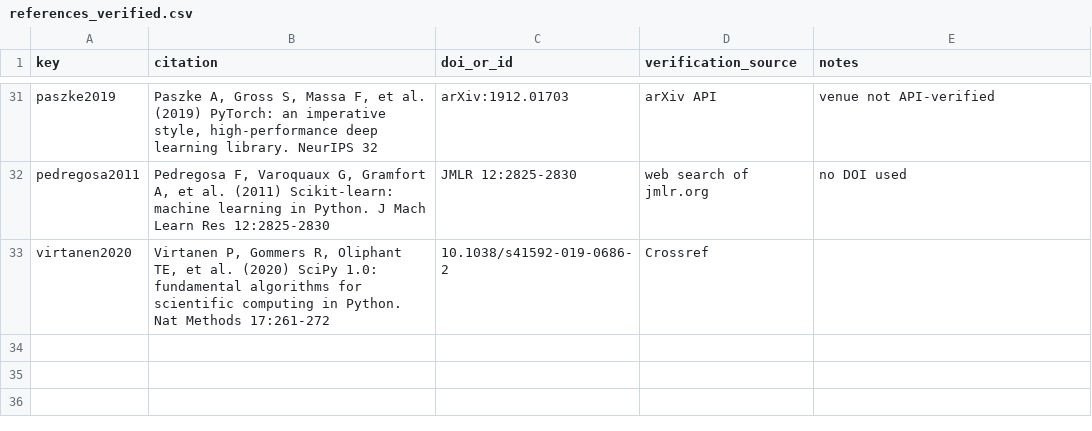
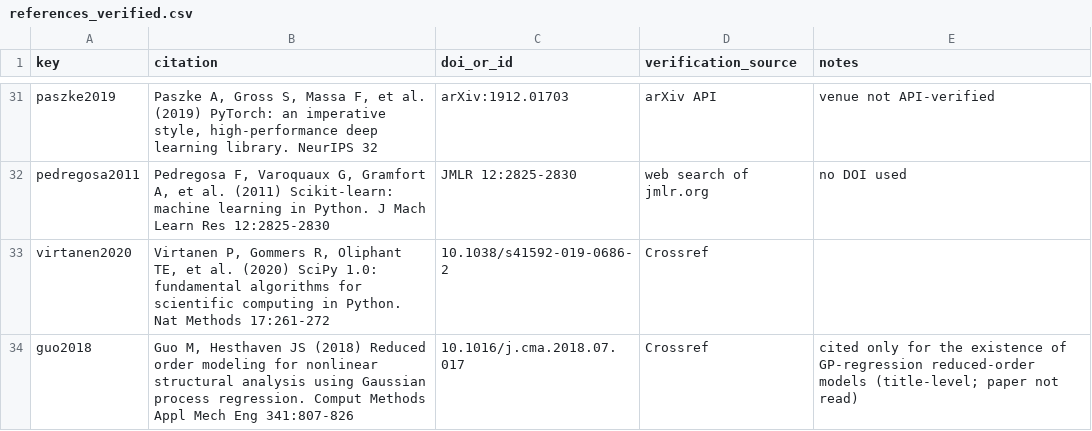
Before and after one commit to Bhargavteja-9779/rp_c_7, a CSV file: literature_review/references_verified.csv, drawn as a sheet; only a part is shown, gaps mark what is left out.

```diff
--- a/literature_review/references_verified.csv
+++ b/literature_review/references_verified.csv
@@ -33 +33,2 @@ pedregosa2011,"Pedregosa F, Varoquaux G, Gramfort A, et al. (2011) Scikit-learn:
 virtanen2020,"Virtanen P, Gommers R, Oliphant TE, et al. (2020) SciPy 1.0: fundamental algorithms for scientific computing in Python. Nat Methods 17:261-272",10.1038/s41592-019-0686-2,Crossref,
+guo2018,"Guo M, Hesthaven JS (2018) Reduced order modeling for nonlinear structural analysis using Gaussian process regression. Comput Methods Appl Mech Eng 341:807-826",10.1016/j.cma.2018.07.017,Crossref,cited only for the existence of GP-regression reduced-order models (title-level; paper not read)
```
Also changed, not shown: 25 other files.
